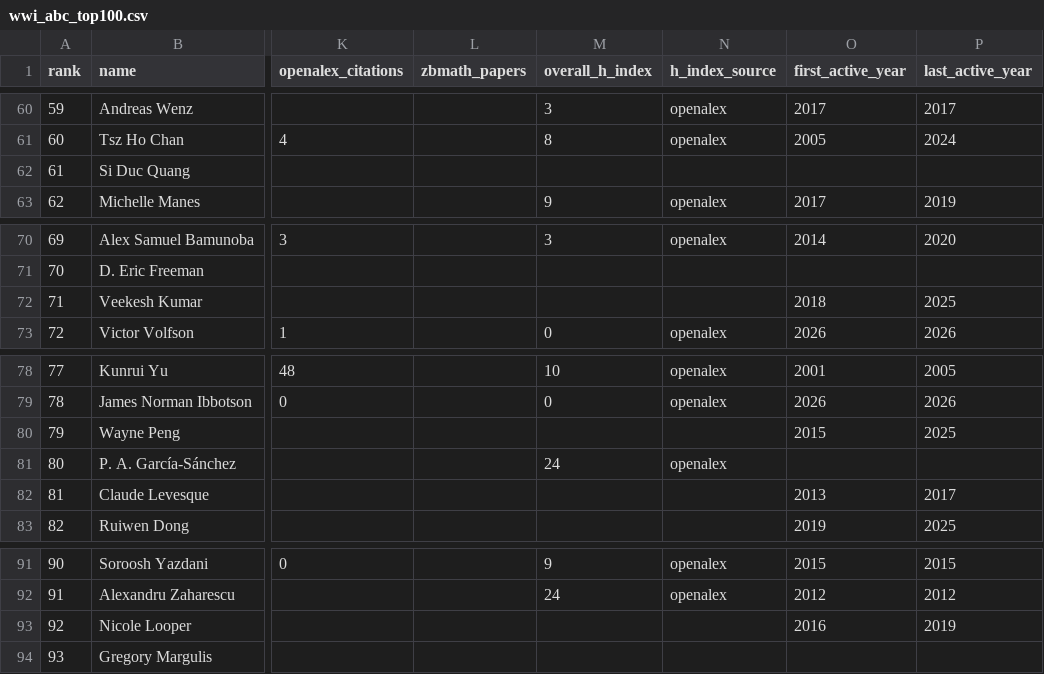
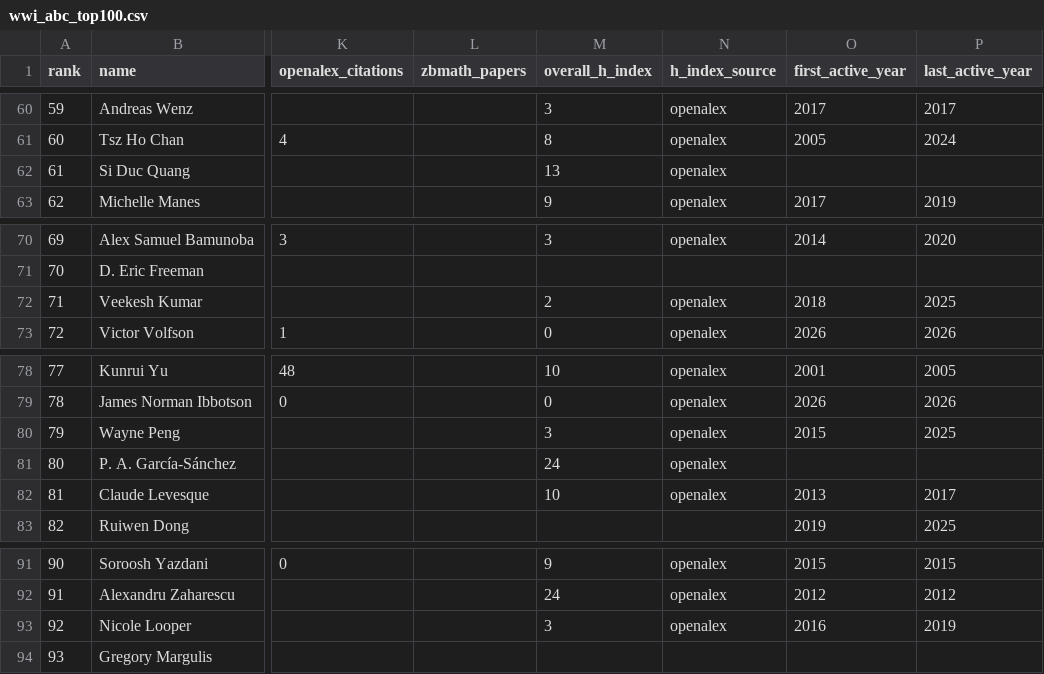
Before and after one commit to sthubbar/wwiabc, a CSV file: _site/data/wwi_abc_top100.csv, drawn as a sheet; only a part is shown, gaps mark what is left out; the diff names each change by its address in the sheet, - before the commit and + after, or states it on an @@ line.

Commit message:
Deploy abc site (2026-06-16) - 126 profiles, 0 orphans pruned

```diff
--- a/_site/data/wwi_abc_top100.csv
+++ b/_site/data/wwi_abc_top100.csv
-M62 (overall_h_index): (empty)
+M62 (overall_h_index): 13
-N62 (h_index_source): (empty)
+N62 (h_index_source): openalex
-M72 (overall_h_index): (empty)
+M72 (overall_h_index): 2
-N72 (h_index_source): (empty)
+N72 (h_index_source): openalex
-M80 (overall_h_index): (empty)
+M80 (overall_h_index): 3
-N80 (h_index_source): (empty)
+N80 (h_index_source): openalex
-M82 (overall_h_index): (empty)
+M82 (overall_h_index): 10
-N82 (h_index_source): (empty)
+N82 (h_index_source): openalex
-M93 (overall_h_index): (empty)
+M93 (overall_h_index): 3
-N93 (h_index_source): (empty)
+N93 (h_index_source): openalex
```
Also changed, not shown: 16 other files.
